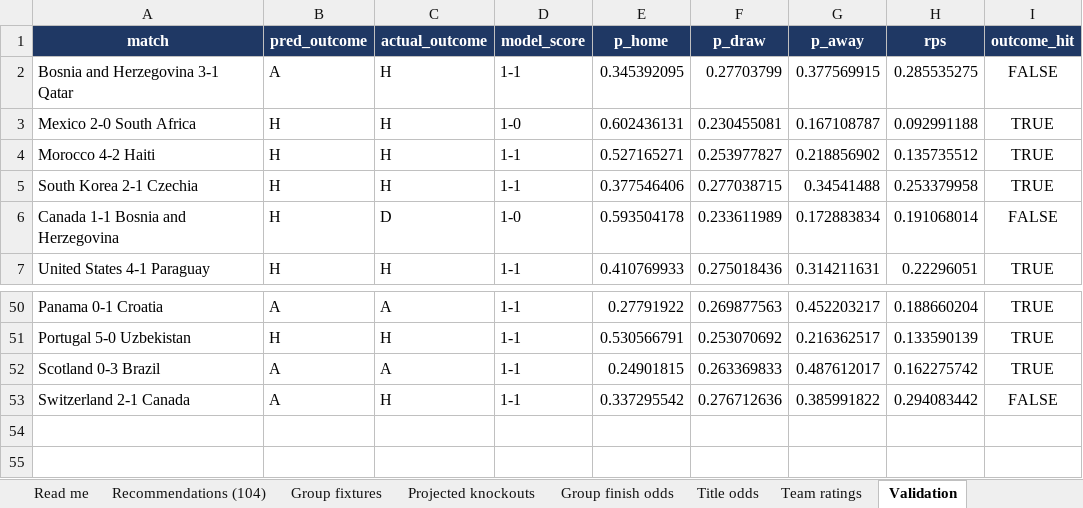
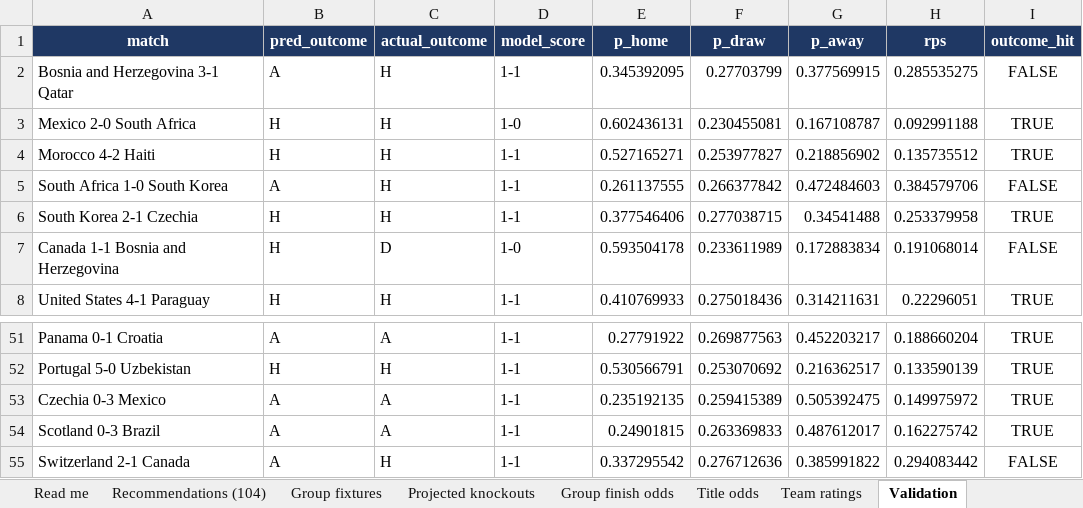
Before and after one commit to alvaro0126/worldcup-2026-predictions, an Excel workbook: outputs/world_cup_2026_recommendations.xlsx, sheet Validation, drawn as a sheet; only a part is shown, gaps mark what is left out; values as stored, in another font and other column widths than the file's, no borders; the diff names each change by its address in the sheet, - before the commit and + after, or states it on an @@ line.

```diff
--- a/outputs/world_cup_2026_recommendations.xlsx (sheet Validation)
+++ b/outputs/world_cup_2026_recommendations.xlsx (sheet Validation)
+row 5: South Africa 1-0 South Korea | A | H | 1-1 | 0.261137555 | 0.266377842 | 0.472484603 | 0.384579706 | FALSE
+row 53: Czechia 0-3 Mexico | A | A | 1-1 | 0.235192135 | 0.259415389 | 0.505392475 | 0.149975972 | TRUE
```
Also changed, not shown: sheet Title odds, sheet Team ratings, sheet Recommendations (104), sheet Group finish odds, sheet Projected knockouts, sheet Group fixtures, 1 more sheet, 3 other files.
